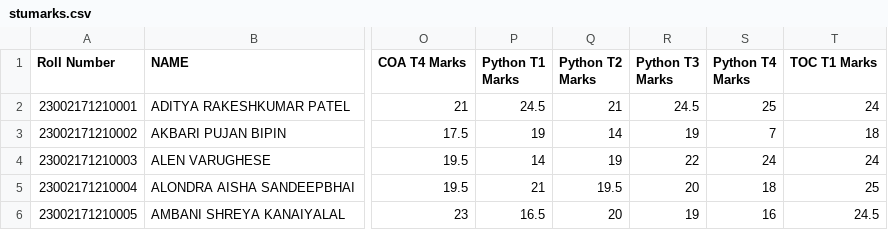
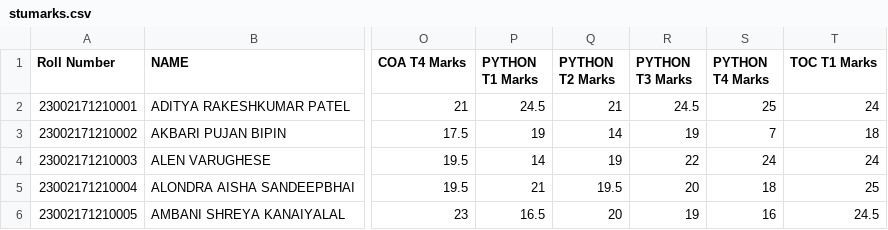
Before and after one commit to AryanLadumor/Student-Management-System-Copy-, a CSV file: Backend/data/stumarks.csv, drawn as a sheet; only a part is shown, gaps mark what is left out; the diff names each change by its address in the sheet, - before the commit and + after, or states it on an @@ line.

```diff
--- a/Backend/data/stumarks.csv
+++ b/Backend/data/stumarks.csv
-P1: Python T1 Marks
+P1: PYTHON T1 Marks
-Q1: Python T2 Marks
+Q1: PYTHON T2 Marks
-R1: Python T3 Marks
+R1: PYTHON T3 Marks
-S1: Python T4 Marks
+S1: PYTHON T4 Marks
```
Also changed, not shown: 4 other files.
